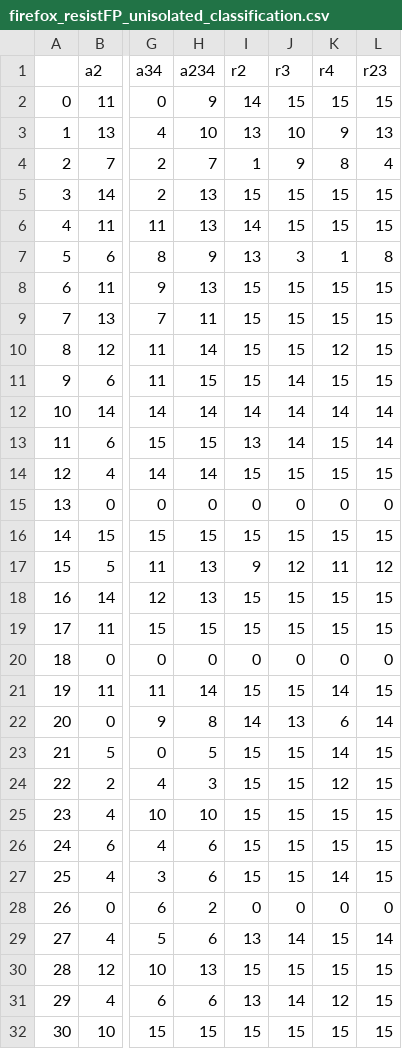
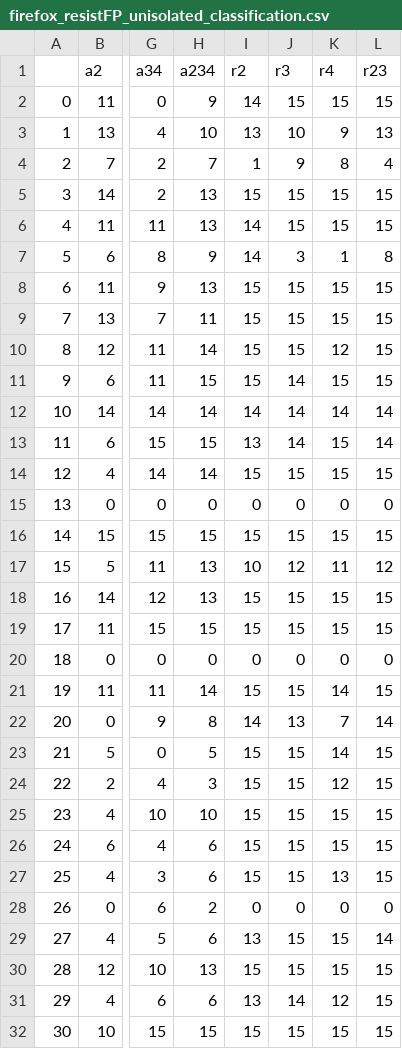
Before and after one commit to wutterfly/browser-timer-results, a CSV file: freetext/__DATA/firefox_resistFP_unisolated_classification.csv, drawn as a sheet; only a part is shown, gaps mark what is left out; the diff names each change by its address in the sheet, - before the commit and + after, or states it on an @@ line.

```diff
--- a/freetext/__DATA/firefox_resistFP_unisolated_classification.csv
+++ b/freetext/__DATA/firefox_resistFP_unisolated_classification.csv
-I7 (r2): 13
+I7 (r2): 14
-I17 (r2): 9
+I17 (r2): 10
-K22 (r4): 6
+K22 (r4): 7
-K27 (r4): 14
+K27 (r4): 13
-J29 (r3): 14
+J29 (r3): 15
```
Also changed, not shown: freetext/__DATA/firefox_resistFP_unisolated_classification_performance.csv, 34 other files.
